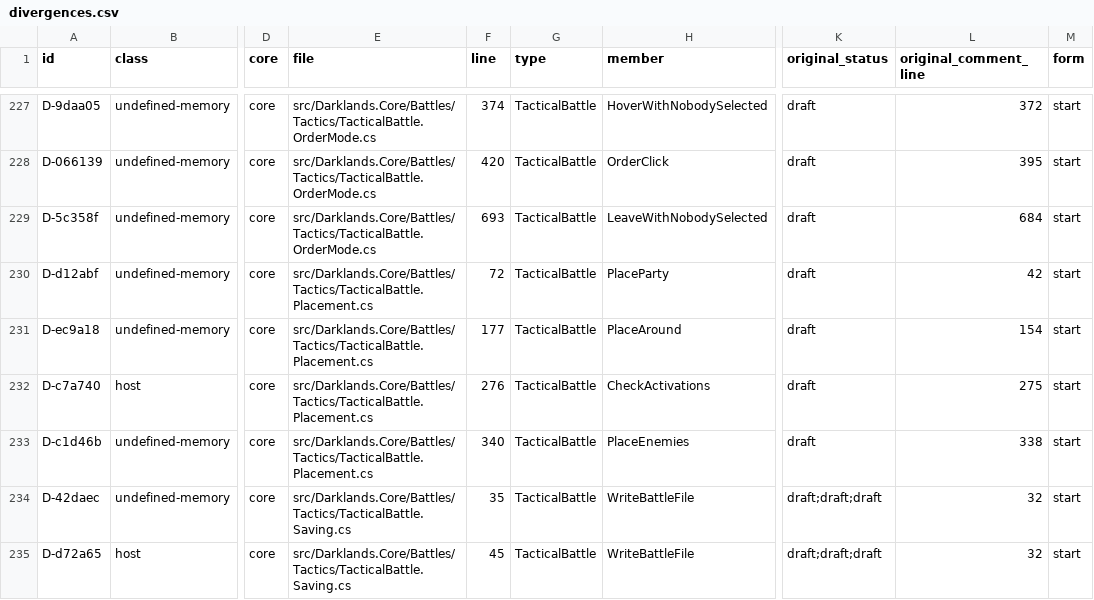
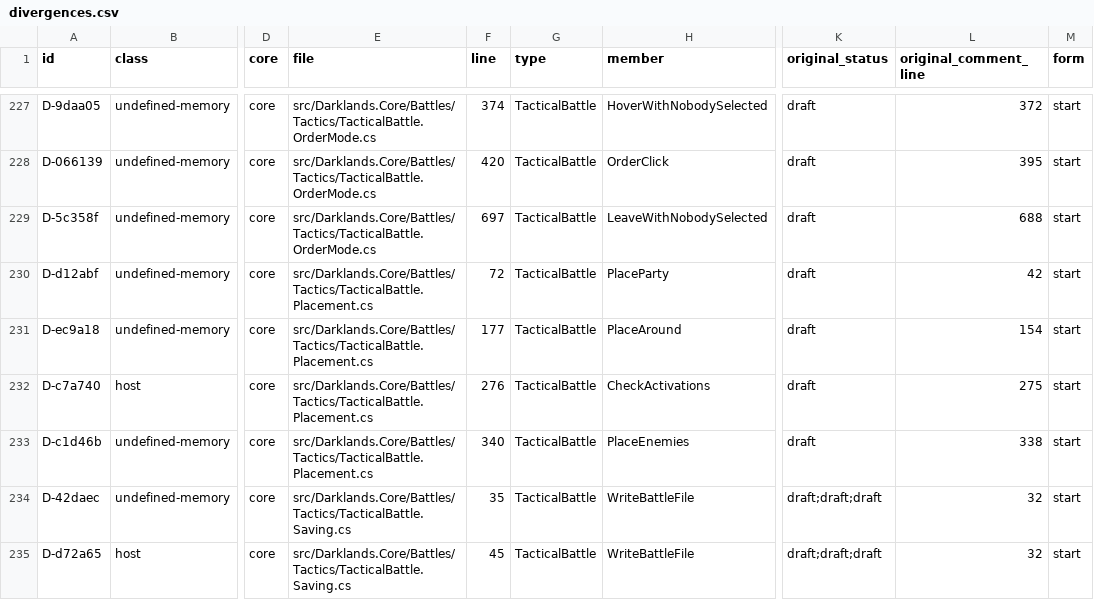
Before and after one commit to Arkana-Mechanika-Studios/darklands-restoration, a CSV file: docs/faithfulness/divergences.csv, drawn as a sheet; only a part is shown, gaps mark what is left out; the diff names each change by its address in the sheet, - before the commit and + after, or states it on an @@ line.

Commit message:
Catalogue leads: the Flee-while-aiming report stays open, the party's missile path untested
The mailing list's eleven high-relevance leads are registered or agreed,
except groups.io #9306 (F with no destination while a missile order
stands). A C: note at LeaveOrderMode.Give says what the C# leaves; a
SUMMARY open item records that no lockstep session gives a party member
a missile order that takes, and what would settle the lead. Registers
regenerated (line numbers only).

```diff
--- a/docs/faithfulness/divergences.csv
+++ b/docs/faithfulness/divergences.csv
-F229 (line): 693
+F229 (line): 697
-L229 (original_comment_line): 684
+L229 (original_comment_line): 688
```
Also changed, not shown: docs/faithfulness/original_bugs.csv, 5 other files.
